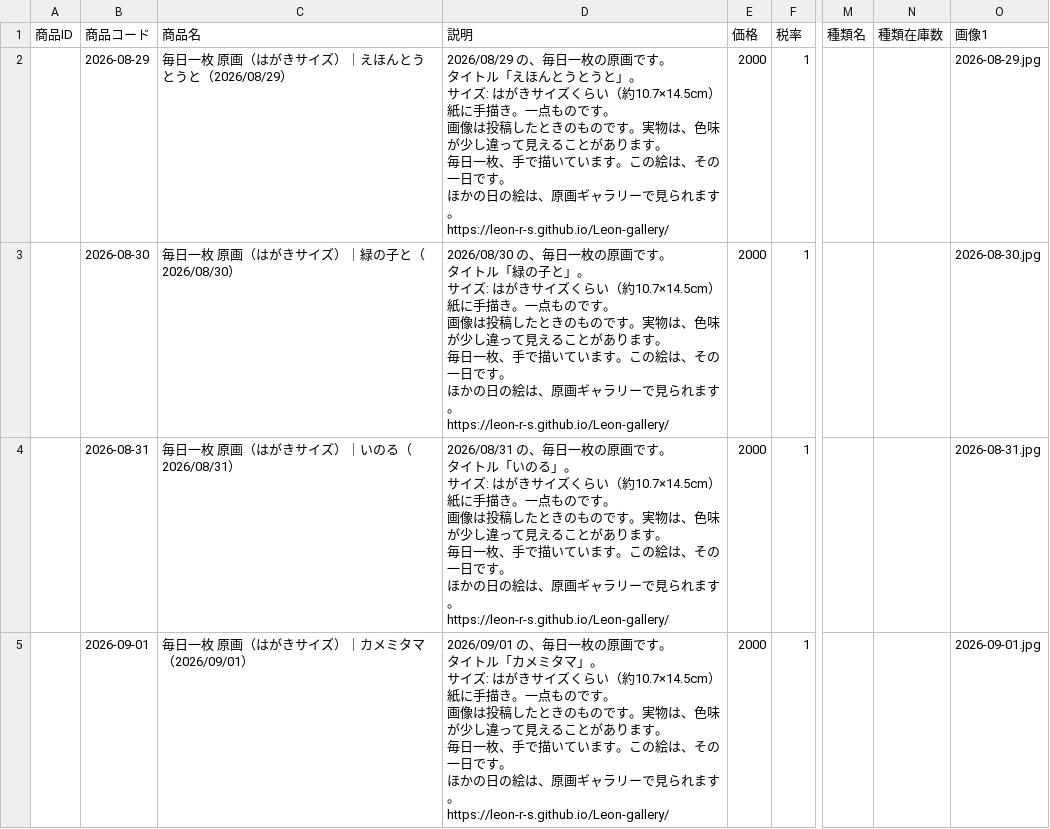
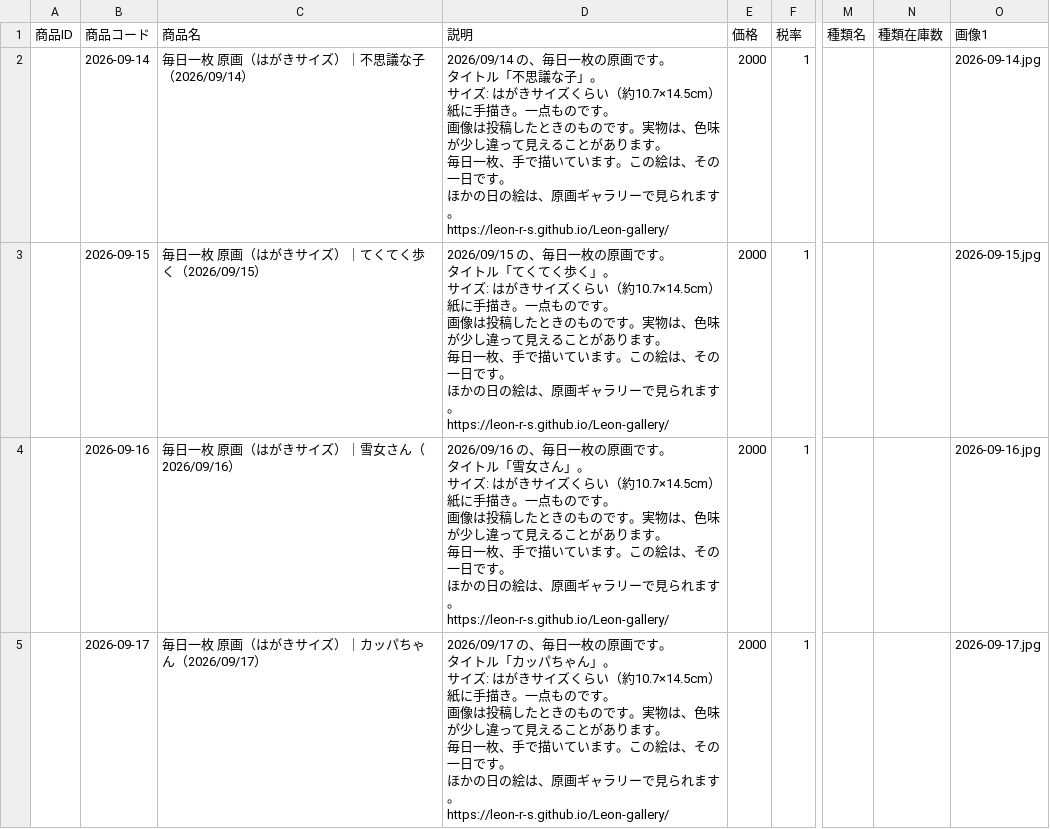
Before and after one commit to Leon-r-s/Leon-gallery, a CSV file: base_upload/new_items.csv, drawn as a sheet; only a part is shown, gaps mark what is left out; ↵ is a line break in a cell; the diff covers the shown part only; the diff names each change by its address in the sheet, - before the commit and + after, or states it on an @@ line.

Commit message:
BASE

```diff
--- a/base_upload/new_items.csv
+++ b/base_upload/new_items.csv
-B2 (商品コード): 2026-08-29
+B2 (商品コード): 2026-09-14
-C2 (商品名): 毎日一枚 原画（はがきサイズ）｜えほんとうとうと（2026/08/29）
+C2 (商品名): 毎日一枚 原画（はがきサイズ）｜不思議な子（2026/09/14）
-D2 (説明): 2026/08/29 の、毎日一枚の原画です。 ↵ タイトル「えほんとうとうと」。 ↵ サ…
+D2 (説明): 2026/09/14 の、毎日一枚の原画です。 ↵ タイトル「不思議な子」。 ↵ サ…
-O2 (画像1): 2026-08-29.jpg
+O2 (画像1): 2026-09-14.jpg
-B3 (商品コード): 2026-08-30
+B3 (商品コード): 2026-09-15
-C3 (商品名): 毎日一枚 原画（はがきサイズ）｜緑の子と（2026/08/30）
+C3 (商品名): 毎日一枚 原画（はがきサイズ）｜てくてく歩く（2026/09/15）
-D3 (説明): 2026/08/30 の、毎日一枚の原画です。 ↵ タイトル「緑の子と」。 ↵ サ…
+D3 (説明): 2026/09/15 の、毎日一枚の原画です。 ↵ タイトル「てくてく歩く」。 ↵ サ…
-O3 (画像1): 2026-08-30.jpg
+O3 (画像1): 2026-09-15.jpg
-B4 (商品コード): 2026-08-31
+B4 (商品コード): 2026-09-16
-C4 (商品名): 毎日一枚 原画（はがきサイズ）｜いのる（2026/08/31）
+C4 (商品名): 毎日一枚 原画（はがきサイズ）｜雪女さん（2026/09/16）
-D4 (説明): 2026/08/31 の、毎日一枚の原画です。 ↵ タイトル「いのる」。 ↵ サ…
+D4 (説明): 2026/09/16 の、毎日一枚の原画です。 ↵ タイトル「雪女さん」。 ↵ サ…
-O4 (画像1): 2026-08-31.jpg
+O4 (画像1): 2026-09-16.jpg
-B5 (商品コード): 2026-09-01
+B5 (商品コード): 2026-09-17
-C5 (商品名): 毎日一枚 原画（はがきサイズ）｜カメミタマ（2026/09/01）
+C5 (商品名): 毎日一枚 原画（はがきサイズ）｜カッパちゃん（2026/09/17）
-D5 (説明): 2026/09/01 の、毎日一枚の原画です。 ↵ タイトル「カメミタマ」。 ↵ サ…
+D5 (説明): 2026/09/17 の、毎日一枚の原画です。 ↵ タイトル「カッパちゃん」。 ↵ サ…
-O5 (画像1): 2026-09-01.jpg
+O5 (画像1): 2026-09-17.jpg
```
Also changed, not shown: 48 edited cells elsewhere in this file, 33 other files.
